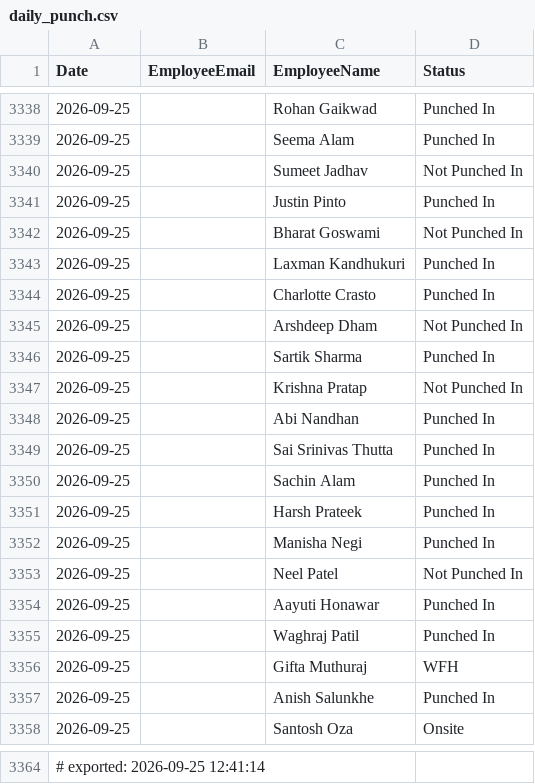
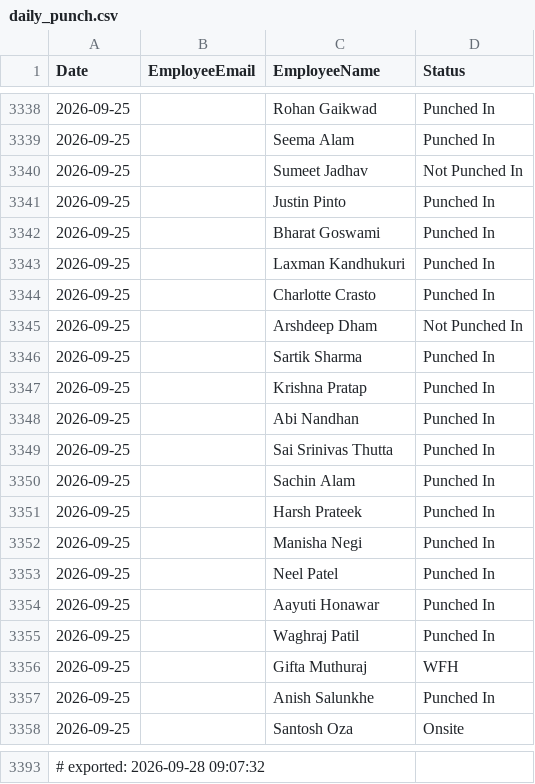
Before and after one commit to buvi-tetranetics/tetranetics-hr-portal, a CSV file: daily_punch.csv, drawn as a sheet; only a part is shown, gaps mark what is left out; the diff covers the shown part only.

```diff
--- a/daily_punch.csv
+++ b/daily_punch.csv
@@ -3341,3 +3341,3 @@ Date,EmployeeEmail,EmployeeName,Status
 2026-09-25,,Justin Pinto,Punched In
-2026-09-25,,Bharat Goswami,Not Punched In
+2026-09-25,,Bharat Goswami,Punched In
 2026-09-25,,Laxman Kandhukuri,Punched In
@@ -3346,3 +3346,3 @@ Date,EmployeeEmail,EmployeeName,Status
 2026-09-25,,Sartik Sharma,Punched In
-2026-09-25,,Krishna Pratap,Not Punched In
+2026-09-25,,Krishna Pratap,Punched In
 2026-09-25,,Abi Nandhan,Punched In
@@ -3352,3 +3352,3 @@ Date,EmployeeEmail,EmployeeName,Status
 2026-09-25,,Manisha Negi,Punched In
-2026-09-25,,Neel Patel,Not Punched In
+2026-09-25,,Neel Patel,Punched In
 2026-09-25,,Aayuti Honawar,Punched In
@@ -3364 +3393 @@ Date,EmployeeEmail,EmployeeName,Status
-# exported: 2026-09-25 12:41:14
+# exported: 2026-09-28 09:07:32
```
Also changed, not shown: 29 added rows elsewhere in this file, powerapps_data.csv.
